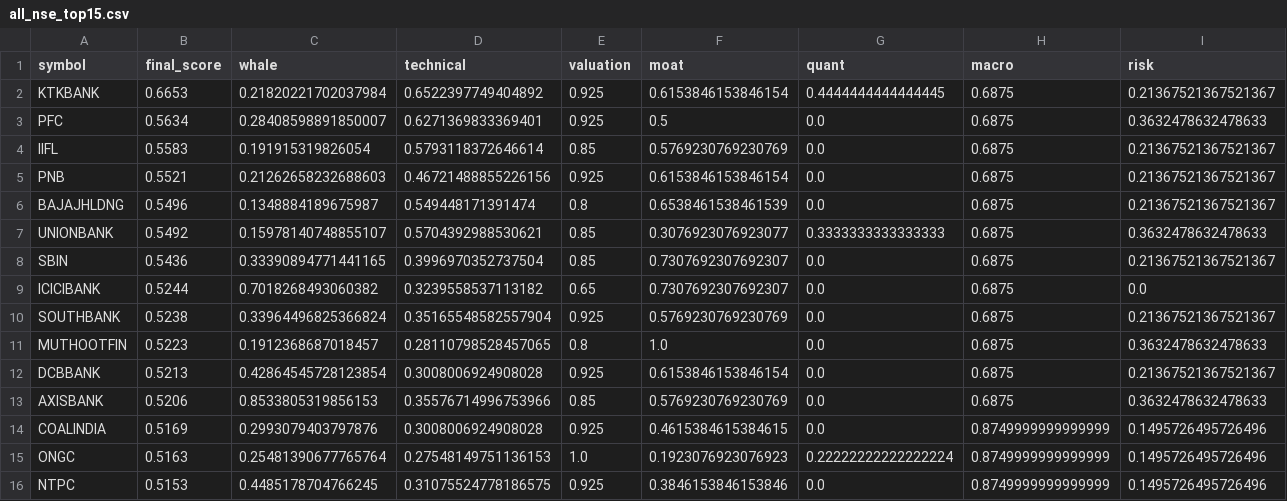
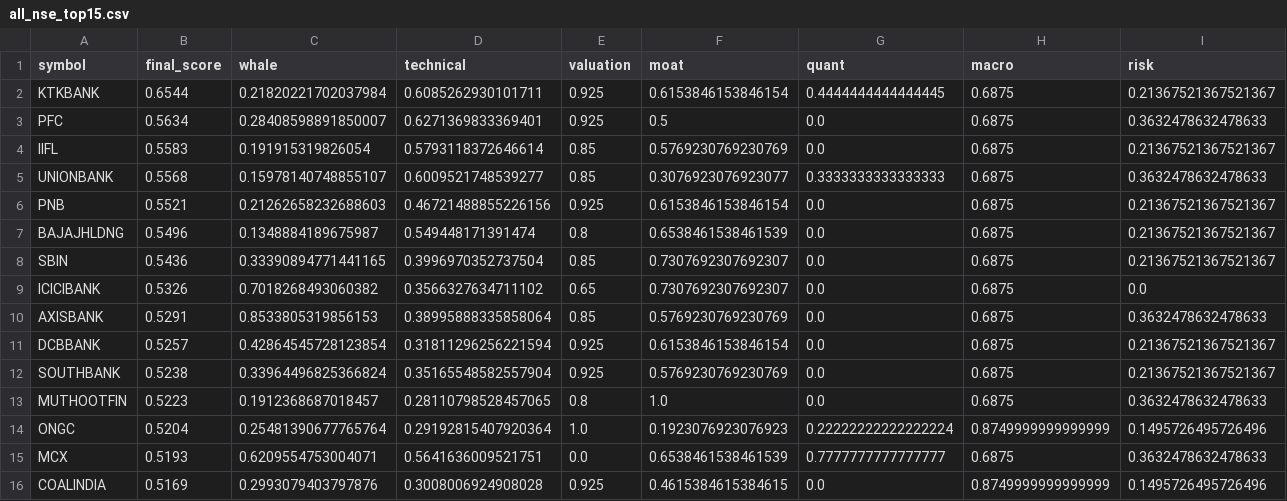
Before and after one commit to samir285-lang/whalewatch-alpha, a CSV file: output/all_nse_top15.csv, drawn as a sheet.

```diff
--- a/output/all_nse_top15.csv
+++ b/output/all_nse_top15.csv
@@ -1,16 +1,16 @@
 symbol,final_score,whale,technical,valuation,moat,quant,macro,risk
-KTKBANK,0.6653,0.21820221702037984,0.6522397749404892,0.925,0.6153846153846154,0.4444444444444445,0.6875,0.21367521367521367
+KTKBANK,0.6544,0.21820221702037984,0.6085262930101711,0.925,0.6153846153846154,0.4444444444444445,0.6875,0.21367521367521367
 PFC,0.5634,0.28408598891850007,0.6271369833369401,0.925,0.5,0.0,0.6875,0.3632478632478633
 IIFL,0.5583,0.191915319826054,0.5793118372646614,0.85,0.5769230769230769,0.0,0.6875,0.21367521367521367
+UNIONBANK,0.5568,0.15978140748855107,0.6009521748539277,0.85,0.3076923076923077,0.3333333333333333,0.6875,0.3632478632478633
 PNB,0.5521,0.21262658232688603,0.46721488855226156,0.925,0.6153846153846154,0.0,0.6875,0.21367521367521367
 BAJAJHLDNG,0.5496,0.1348884189675987,0.549448171391474,0.8,0.6538461538461539,0.0,0.6875,0.21367521367521367
-UNIONBANK,0.5492,0.15978140748855107,0.5704392988530621,0.85,0.3076923076923077,0.3333333333333333,0.6875,0.3632478632478633
 SBIN,0.5436,0.33390894771441165,0.3996970352737504,0.85,0.7307692307692307,0.0,0.6875,0.21367521367521367
-ICICIBANK,0.5244,0.7018268493060382,0.3239558537113182,0.65,0.7307692307692307,0.0,0.6875,0.0
+ICICIBANK,0.5326,0.7018268493060382,0.3566327634711102,0.65,0.7307692307692307,0.0,0.6875,0.0
+AXISBANK,0.5291,0.8533805319856153,0.38995888335858064,0.85,0.5769230769230769,0.0,0.6875,0.3632478632478633
+DCBBANK,0.5257,0.42864545728123854,0.31811296256221594,0.925,0.6153846153846154,0.0,0.6875,0.21367521367521367
 SOUTHBANK,0.5238,0.33964496825366824,0.35165548582557904,0.925,0.5769230769230769,0.0,0.6875,0.21367521367521367
 MUTHOOTFIN,0.5223,0.1912368687018457,0.28110798528457065,0.8,1.0,0.0,0.6875,0.3632478632478633
-DCBBANK,0.5213,0.42864545728123854,0.3008006924908028,0.925,0.6153846153846154,0.0,0.6875,0.21367521367521367
-AXISBANK,0.5206,0.8533805319856153,0.35576714996753966,0.85,0.5769230769230769,0.0,0.6875,0.3632478632478633
+ONGC,0.5204,0.25481390677765764,0.29192815407920364,1.0,0.1923076923076923,0.22222222222222224,0.8749999999999999,0.1495726495726496
+MCX,0.5193,0.6209554753004071,0.5641636009521751,0.0,0.6538461538461539,0.7777777777777777,0.6875,0.3632478632478633
 COALINDIA,0.5169,0.2993079403797876,0.3008006924908028,0.925,0.4615384615384615,0.0,0.8749999999999999,0.1495726495726496
-ONGC,0.5163,0.25481390677765764,0.27548149751136153,1.0,0.1923076923076923,0.22222222222222224,0.8749999999999999,0.1495726495726496
-NTPC,0.5153,0.4485178704766245,0.31075524778186575,0.925,0.3846153846153846,0.0,0.8749999999999999,0.1495726495726496
```
Also changed, not shown: output/fando_stocks_top15.csv, output/nifty_100_top15.csv, 2 other files.
